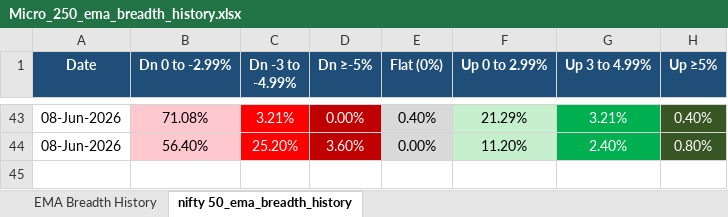
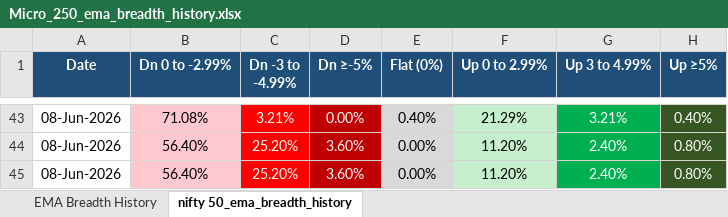
Before and after one commit to nikunj2021/EMA-Screener-, an Excel workbook: Report/EMAReport/Micro_250_ema_breadth_history.xlsx, sheet nifty 50_ema_breadth_history, drawn as a sheet; only a part is shown, gaps mark what is left out; values as stored, in another font and other column widths than the file's, no borders; the diff names each change by its address in the sheet, - before the commit and + after, or states it on an @@ line.

```diff
--- a/Report/EMAReport/Micro_250_ema_breadth_history.xlsx (sheet nifty 50_ema_breadth_history)
+++ b/Report/EMAReport/Micro_250_ema_breadth_history.xlsx (sheet nifty 50_ema_breadth_history)
+row 45: 08-Jun-2026 | 56.40% | 25.20% | 3.60% | 0.00% | 11.20% | 2.40% | 0.80%
```
Also changed, not shown: sheet EMA Breadth History, Report/EMAReport/Micro_250_ema_breadth.xlsx, Report/EMAReport/nifty_500_ema_breadth.xlsx, 4 other files.
